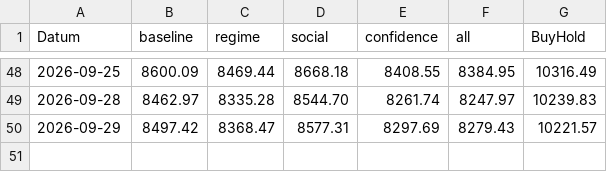
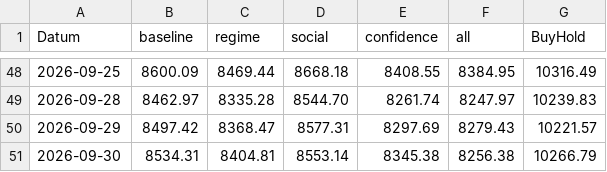
Before and after one commit to PatrickGerisch/NewsBot, a CSV file: arena_history.csv, drawn as a sheet; only a part is shown, gaps mark what is left out; the diff names each change by its address in the sheet, - before the commit and + after, or states it on an @@ line.

```diff
--- a/arena_history.csv
+++ b/arena_history.csv
+row 51: 2026-09-30 | 8534.31 | 8404.81 | 8553.14 | 8345.38 | 8256.38 | 10266.79
```
Also changed, not shown: news_bot_alpaca_runs.csv, news_bot_features.csv, 16 other files.
